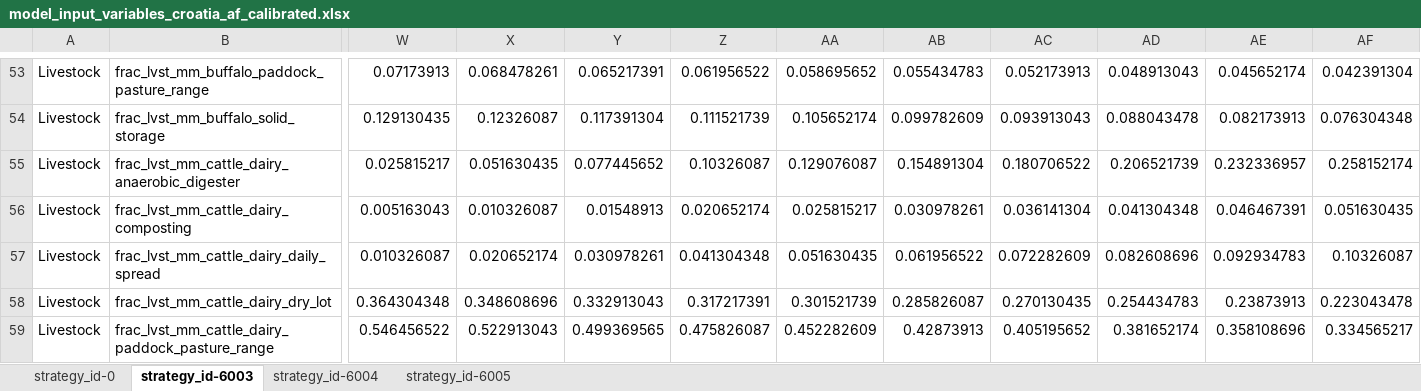
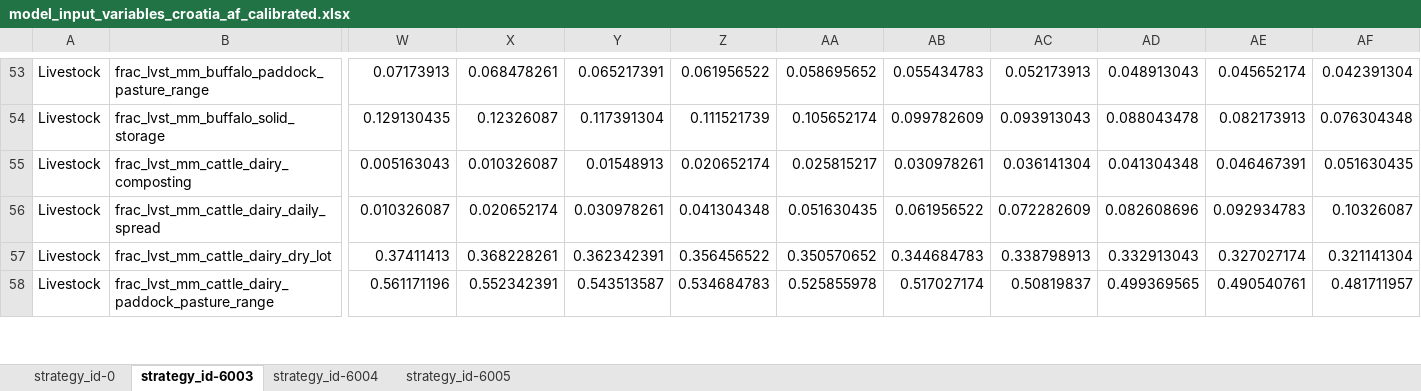
Before and after one commit to JuanRobledo12/sisepuede_region_nbs_tony_ver, an Excel workbook: croatia/transformations/templates/calibrated/croatia/model_input_variables_croatia_af_calibrated.xlsx, sheet strategy_id-6003, drawn as a sheet; only a part is shown, gaps mark what is left out; values as stored, in another font and other column widths than the file's, no borders; removed rows and columns are numbered as before the commit, all else as after; rows hold the shown columns only; the diff covers the shown part only; the diff names each change by its address in the sheet, - before the commit and + after, or states it on an @@ line.

Commit message:
fixed lsmm inc management and lvst dec enteric ferm transformation yamls

```diff
--- a/croatia/transformations/templates/calibrated/croatia/model_input_variables_croatia_af_calibrated.xlsx (sheet strategy_id-6003)
+++ b/croatia/transformations/templates/calibrated/croatia/model_input_variables_croatia_af_calibrated.xlsx (sheet strategy_id-6003)
-row 55: Livestock | frac_lvst_mm_cattle_dairy_anaerobic_digester | 0.025815217 | 0.051630435 | 0.077445652 | 0.10326087 | 0.129076087 | 0.154891304 | 0.180706522 | 0.206521739 | 0.232336957 | 0.258152174
-W57: 0.364304348
+W57: 0.37411413
-X57: 0.348608696
+X57: 0.368228261
-Y57: 0.332913043
+Y57: 0.362342391
-Z57: 0.317217391
+Z57: 0.356456522
-AA57: 0.301521739
+AA57: 0.350570652
-AB57: 0.285826087
+AB57: 0.344684783
-AC57: 0.270130435
+AC57: 0.338798913
-AD57: 0.254434783
+AD57: 0.332913043
-AE57: 0.23873913
+AE57: 0.327027174
-AF57: 0.223043478
+AF57: 0.321141304
-W58: 0.546456522
+W58: 0.561171196
-X58: 0.522913043
+X58: 0.552342391
-Y58: 0.499369565
+Y58: 0.543513587
-Z58: 0.475826087
+Z58: 0.534684783
-AA58: 0.452282609
+AA58: 0.525855978
-AB58: 0.42873913
+AB58: 0.517027174
-AC58: 0.405195652
+AC58: 0.50819837
-AD58: 0.381652174
+AD58: 0.499369565
-AE58: 0.358108696
+AE58: 0.490540761
-AF58: 0.334565217
+AF58: 0.481711957
```
Also changed, not shown: 2 removed rows and 302 edited cells elsewhere in this sheet, sheet strategy_id-6005, sheet strategy_id-6004, croatia/transformations/templates/calibrated/croatia/model_input_variables_croatia_ce_calibrated.xlsx, croatia/transformations/templates/calibrated/croatia/model_input_variables_croatia_en_calibrated.xlsx, 15 other files.
